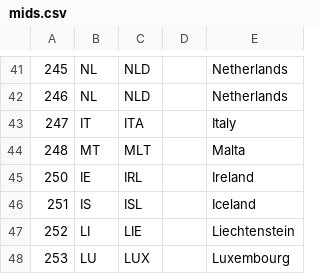
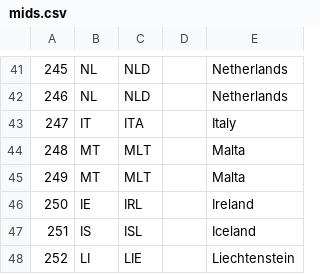
Before and after one commit to michaeljfazio/MIDs, a CSV file: mids.csv, drawn as a sheet; only a part is shown, gaps mark what is left out; the shorter side is filled out with more unchanged rows.

```diff
--- a/mids.csv
+++ b/mids.csv
@@ -44,2 +44,3 @@
 248,MT,MLT,"",Malta
+249,MT,MLT,"",Malta
 250,IE,IRL,"",Ireland
```
Also changed, not shown: 2 other files.
